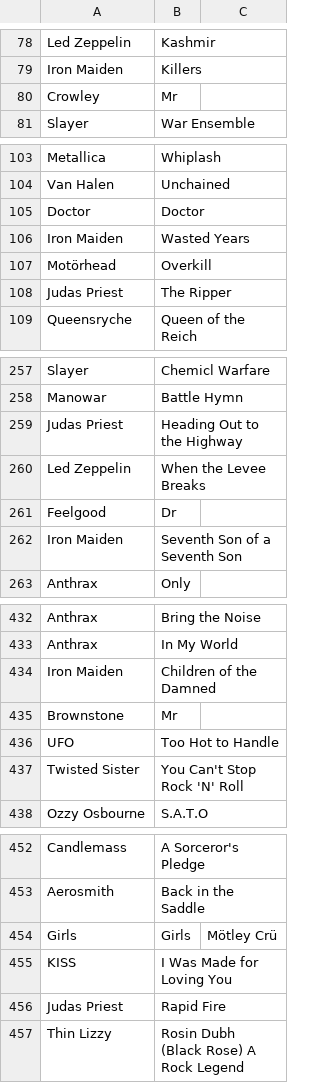
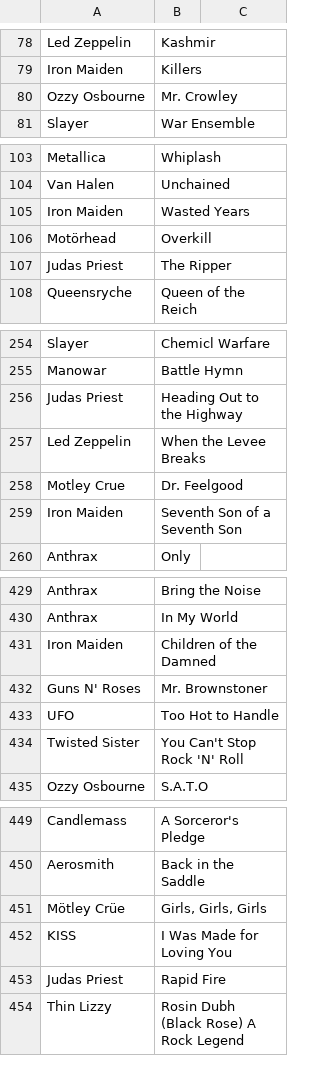
Before and after one commit to trelm249/plcreator, a CSV file: charts/greatest-500-metal-songs-of-all-time.csv, drawn as a sheet; only a part is shown, gaps mark what is left out; removed rows and columns are numbered as before the commit, all else as after; the diff covers the shown part only; the diff names each change by its address in the sheet, - before the commit and + after, or states it on an @@ line.

Commit message:
added more charts

```diff
--- a/charts/greatest-500-metal-songs-of-all-time.csv
+++ b/charts/greatest-500-metal-songs-of-all-time.csv
-row 80: Crowley | Mr
+row 80: Ozzy Osbourne | Mr. Crowley
-row 105: Doctor | Doctor
-row 261: Feelgood | Dr
+row 258: Motley Crue | Dr. Feelgood
-row 435: Brownstone | Mr
+row 432: Guns N' Roses | Mr. Brownstoner
-row 454: Girls | Girls | Mötley Crü
+row 451: Mötley Crüe | Girls, Girls, Girls
```
Also changed, not shown: 2 removed rows and 4 edited cells elsewhere in this file, 9 other files.
